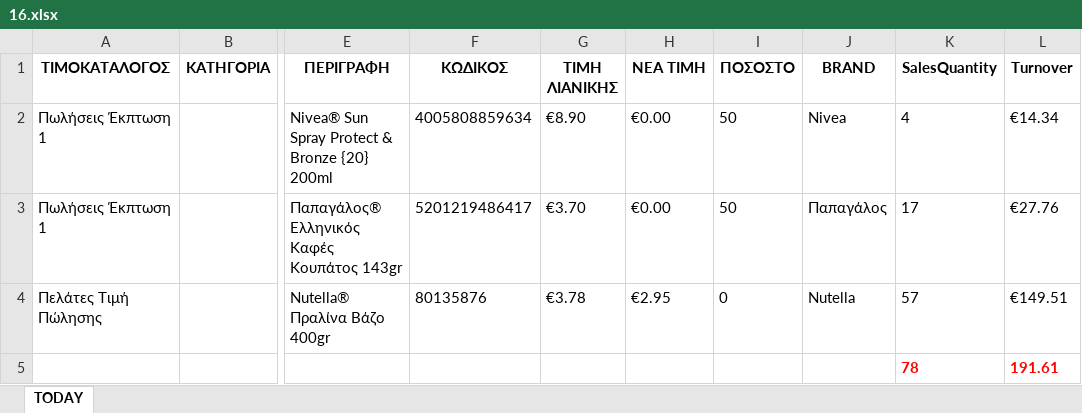
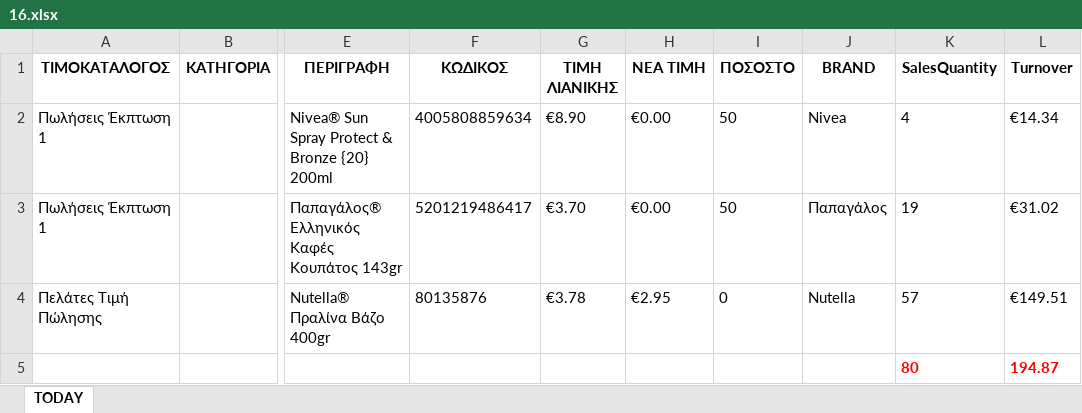
Before and after one commit to gitter-badger/Elounda_Market, an Excel workbook: A_DAILY_ΠΟΡΕΙΑ_ΤΙΜΟΚΑΤΑΛΟΓΟΥ_ΠΩΛΗΣΕΩΝ/excel/16.xlsx, sheet TODAY, drawn as a sheet; only a part is shown, gaps mark what is left out; values as stored, in another font and other column widths than the file's, no borders; conditional formats not drawn; removed rows and columns are numbered as before the commit, all else as after; rows hold the shown columns only; the diff names each change by its address in the sheet, - before the commit and + after, or states it on an @@ line.

```diff
--- a/A_DAILY_ΠΟΡΕΙΑ_ΤΙΜΟΚΑΤΑΛΟΓΟΥ_ΠΩΛΗΣΕΩΝ/excel/16.xlsx (sheet TODAY)
+++ b/A_DAILY_ΠΟΡΕΙΑ_ΤΙΜΟΚΑΤΑΛΟΓΟΥ_ΠΩΛΗΣΕΩΝ/excel/16.xlsx (sheet TODAY)
-K3 (SalesQuantity): 17
+K3 (SalesQuantity): 19
-L3 (Turnover): €27.76
+L3 (Turnover): €31.02
-row 5:  |  |  |  |  |  |  |  | 78 | 191.61
+row 5:  |  |  |  |  |  |  |  | 80 | 194.87
```
Also changed, not shown: 17 other files.
